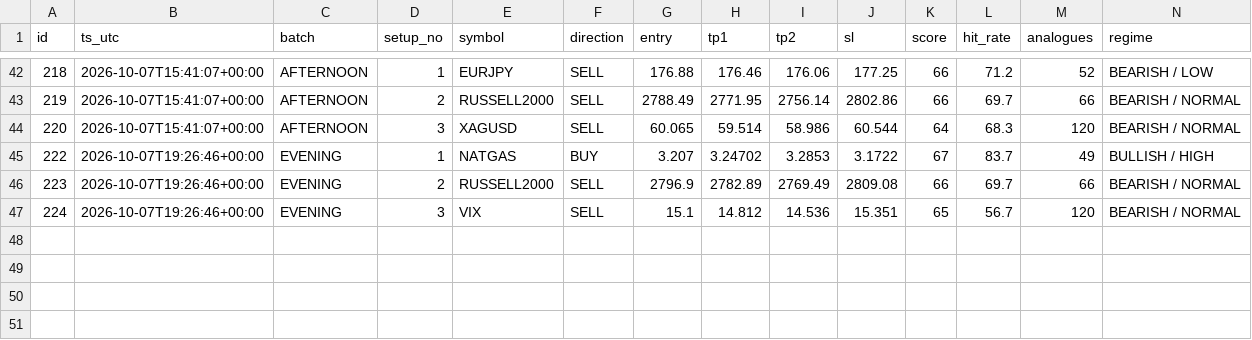
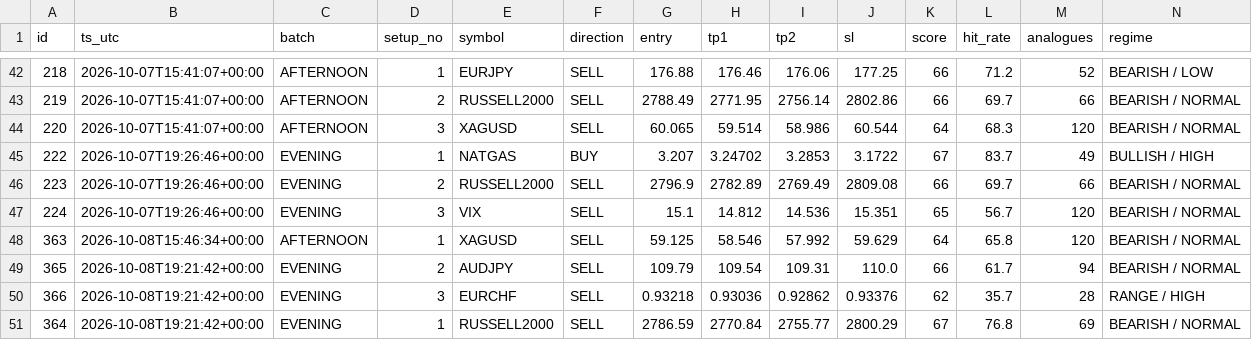
Before and after one commit to jbnikky13/signal-auditor-, a CSV file: data/audit-results.csv, drawn as a sheet; only a part is shown, gaps mark what is left out; rows hold the shown columns only; the diff names each change by its address in the sheet, - before the commit and + after, or states it on an @@ line.

```diff
--- a/data/audit-results.csv
+++ b/data/audit-results.csv
+row 48: 363 | 2026-10-08T15:46:34+00:00 | AFTERNOON | 1 | XAGUSD | SELL | 59.125 | 58.546 | 57.992 | 59.629 | 64 | 65.8 | 120 | BEARISH / NORMAL
+row 49: 365 | 2026-10-08T19:21:42+00:00 | EVENING | 2 | AUDJPY | SELL | 109.79 | 109.54 | 109.31 | 110.0 | 66 | 61.7 | 94 | BEARISH / NORMAL
+row 50: 366 | 2026-10-08T19:21:42+00:00 | EVENING | 3 | EURCHF | SELL | 0.93218 | 0.93036 | 0.92862 | 0.93376 | 62 | 35.7 | 28 | RANGE / HIGH
+row 51: 364 | 2026-10-08T19:21:42+00:00 | EVENING | 1 | RUSSELL2000 | SELL | 2786.59 | 2770.84 | 2755.77 | 2800.29 | 67 | 76.8 | 69 | BEARISH / NORMAL
```
Also changed, not shown: 2 other files.
